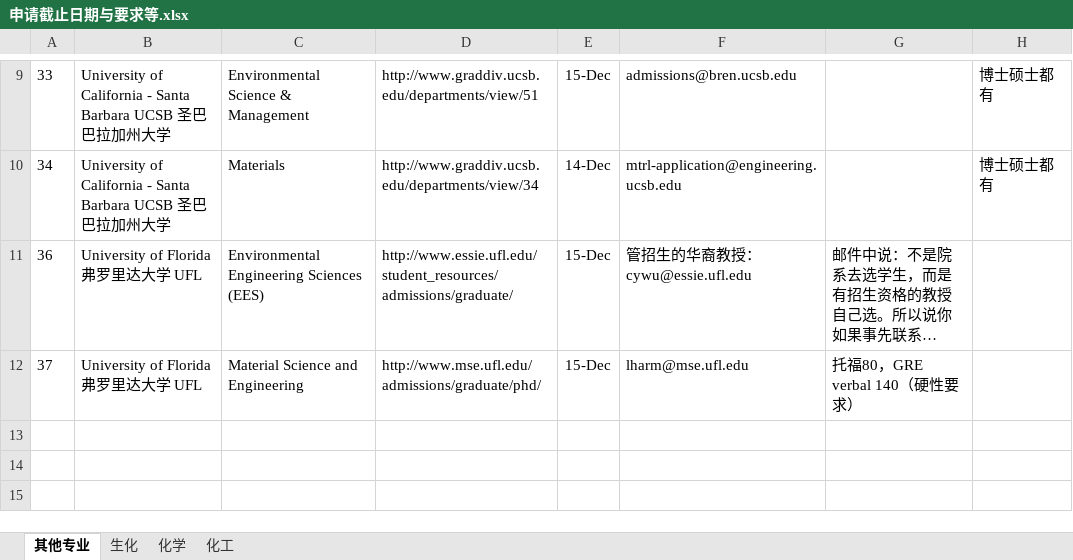
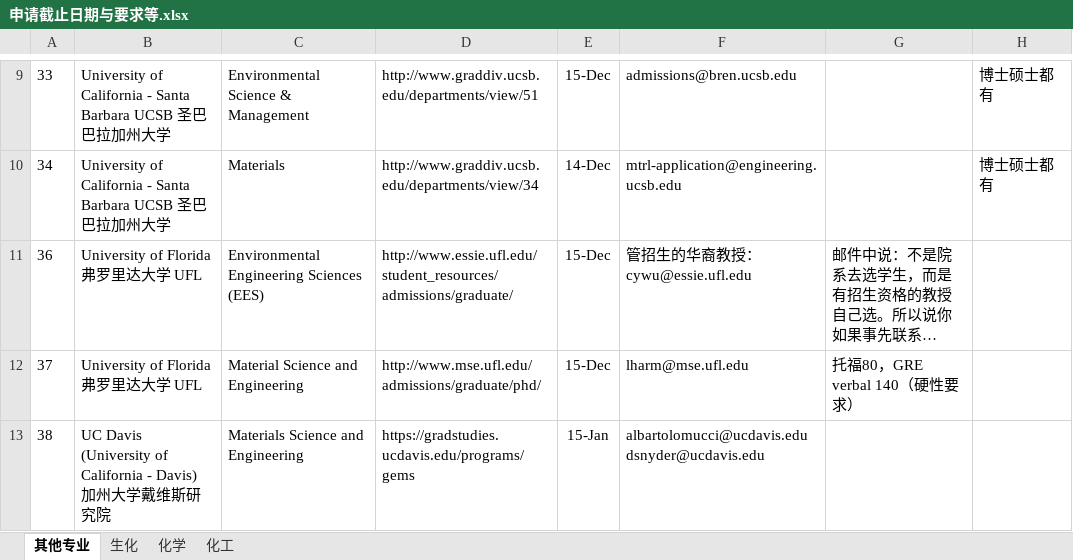
Before and after one commit to LiuRuiQi/2015-Application-of-US-Chemistry-Grad-Schools, an Excel workbook: 申请截止日期与要求等.xlsx, sheet 其他专业, drawn as a sheet; only a part is shown, gaps mark what is left out; long unchanged cells end in …; values as stored, in another font and other column widths than the file's, no borders; charts and pictures and conditional formats not drawn; the diff names each change by its address in the sheet, - before the commit and + after, or states it on an @@ line.

```diff
--- a/申请截止日期与要求等.xlsx (sheet 其他专业)
+++ b/申请截止日期与要求等.xlsx (sheet 其他专业)
+row 13: 38 | UC Davis (University of California - Davis) 加州大学戴维斯研究院 | Materials Science and Engineering | https://gradstudies.ucdavis.edu/programs/gems | 15-Jan | albartolomucci@ucdavis.edu dsnyder@ucdavis.edu
```
Also changed, not shown: sheet 化工, sheet 化学, sheet 生化.
